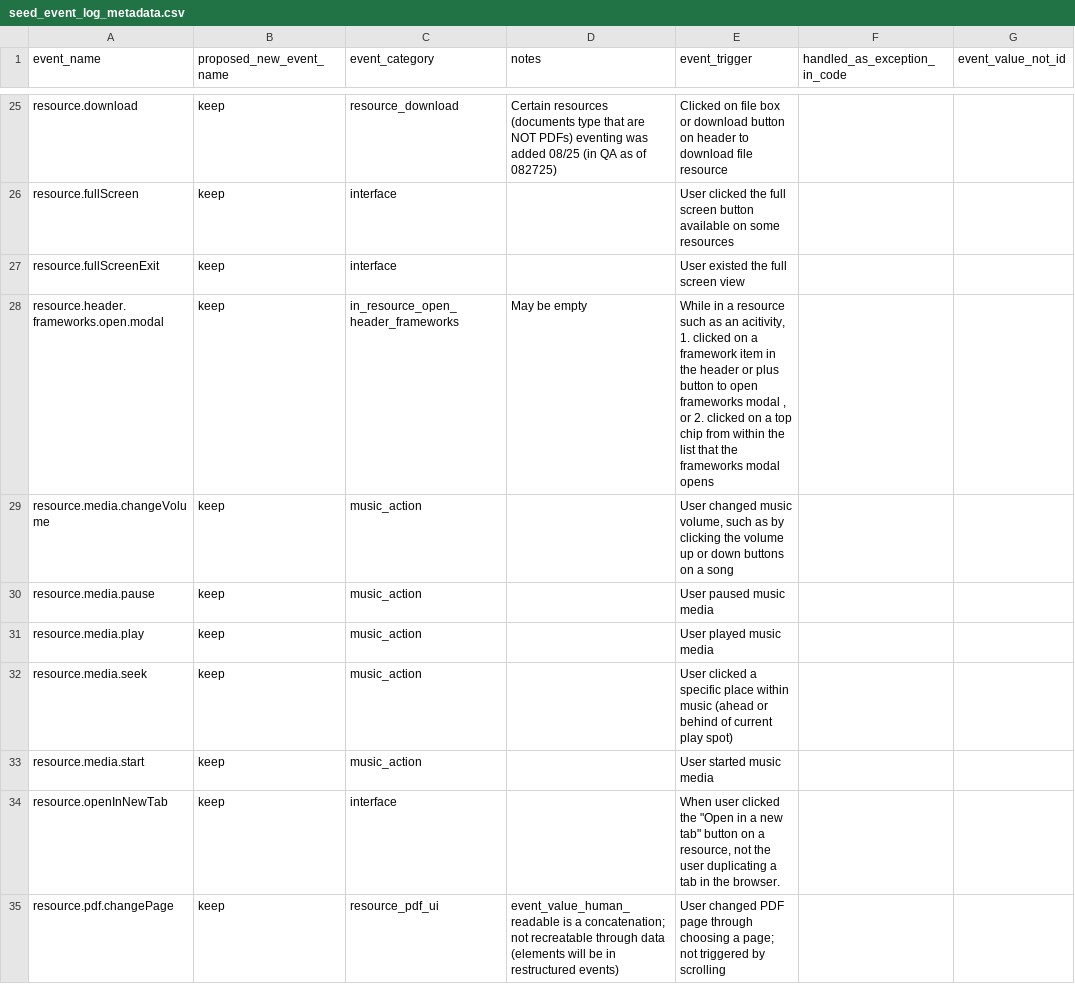
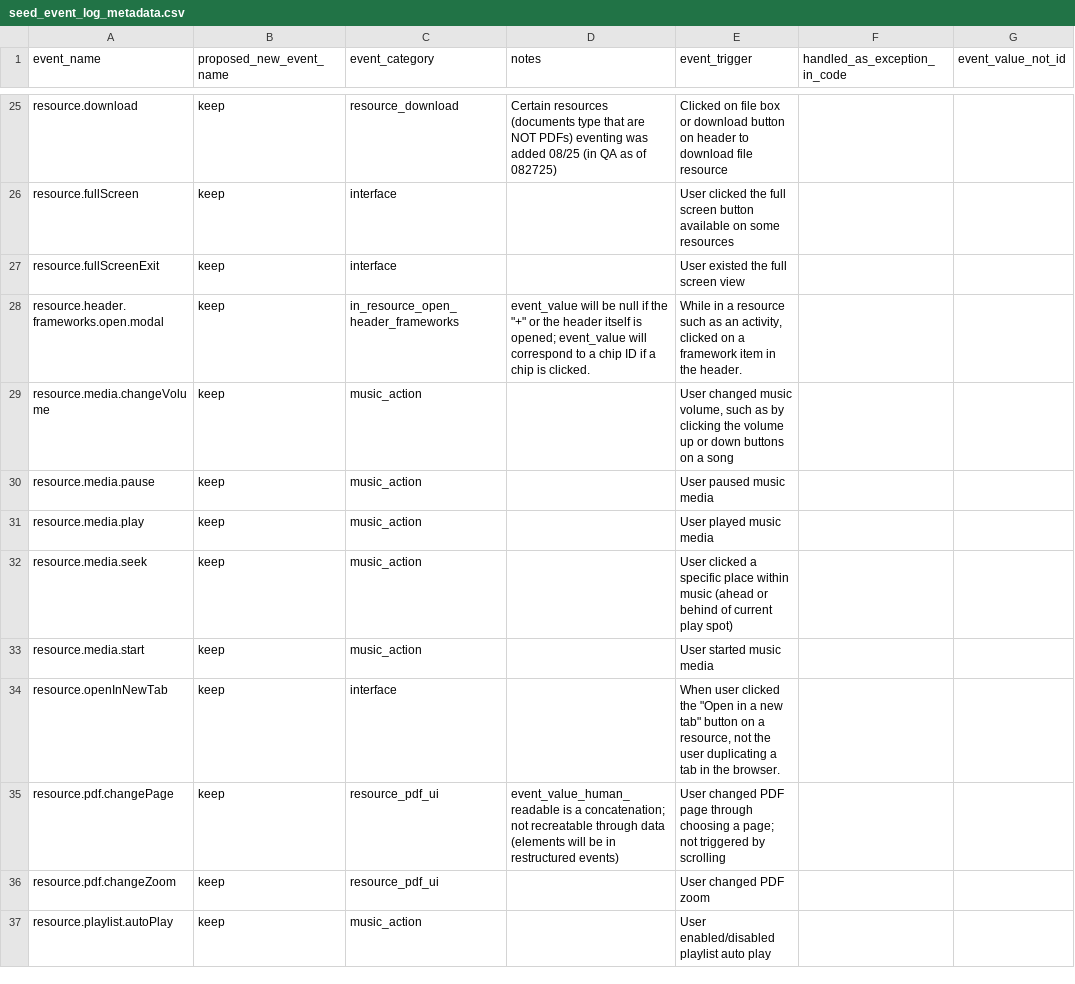
Before and after one commit to devin-wixon/product_analytics_dbt, a CSV file: seeds/seed_event_log_metadata.csv, drawn as a sheet; only a part is shown, gaps mark what is left out; the shorter side is filled out with more unchanged rows; the diff names each change by its address in the sheet, - before the commit and + after, or states it on an @@ line.

Commit message:
fixed description for resource framework header

```diff
--- a/seeds/seed_event_log_metadata.csv
+++ b/seeds/seed_event_log_metadata.csv
-D28 (notes): May be empty
+D28 (notes): event_value will be null if the "+" or the header itself is opened; event_value will correspond to a chip ID if a chip is clicked.
-E28 (event_trigger): …as an acitivity, 1. clicked on a framework item in the header or plus button to open frameworks modal , or 2. clicked on a top chip from within the list that the frameworks modal opens
+E28 (event_trigger): …as an activity, clicked on a framework item in the header.
```
